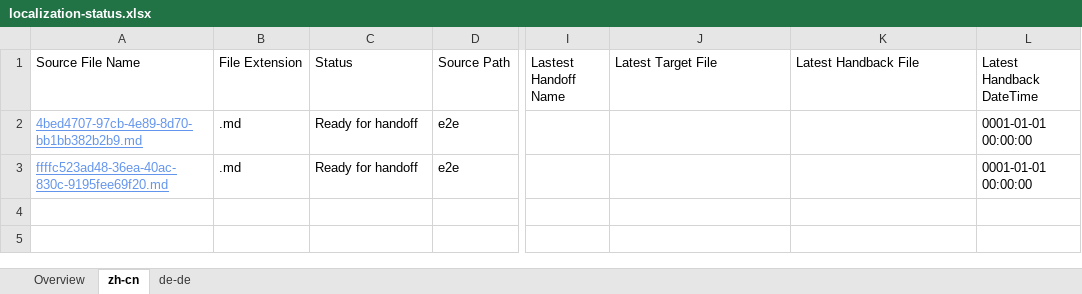
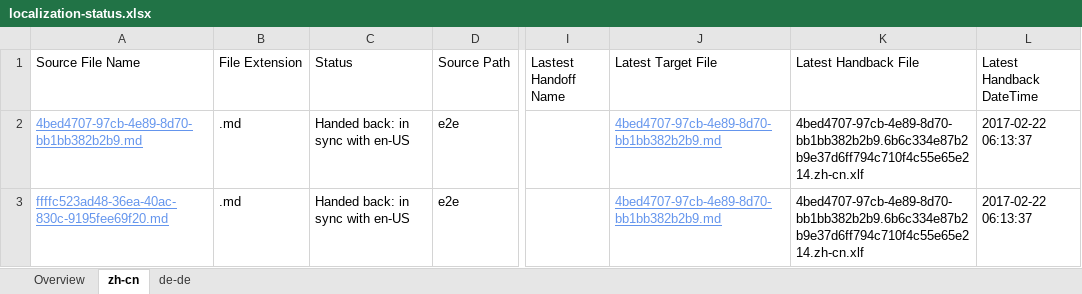
Before and after one commit to OpenLocalizationTestOrg/ol-test4-handback, an Excel workbook: ol-handback/OpenLocalizationTestOrg/ol-test4/xinjiang/localization-status.xlsx, sheet zh-cn, drawn as a sheet; only a part is shown, gaps mark what is left out; values as stored, in another font and other column widths than the file's, no borders; table styles not drawn; the diff names each change by its address in the sheet, - before the commit and + after, or states it on an @@ line.

Commit message:
Generate Report for Handback

```diff
--- a/ol-handback/OpenLocalizationTestOrg/ol-test4/xinjiang/localization-status.xlsx (sheet zh-cn)
+++ b/ol-handback/OpenLocalizationTestOrg/ol-test4/xinjiang/localization-status.xlsx (sheet zh-cn)
-C2:C3 (Status): Ready for handoff
+C2:C3 (Status): Handed back: in sync with en-US
-J2:J3 (Latest Target File): (empty)
+J2:J3 (Latest Target File): 4bed4707-97cb-4e89-8d70-bb1bb382b2b9.md
-K2:K3 (Latest Handback File): (empty)
+K2:K3 (Latest Handback File): 4bed4707-97cb-4e89-8d70-bb1bb382b2b9.6b6c334e87b2b9e37d6ff794c710f4c55e65e214.zh-cn.xlf
-L2:L3 (Latest Handback DateTime): 0001-01-01 00:00:00
+L2:L3 (Latest Handback DateTime): 2017-02-22 06:13:37
```
Also changed, not shown: sheet de-de, sheet Overview, 1 other file.
